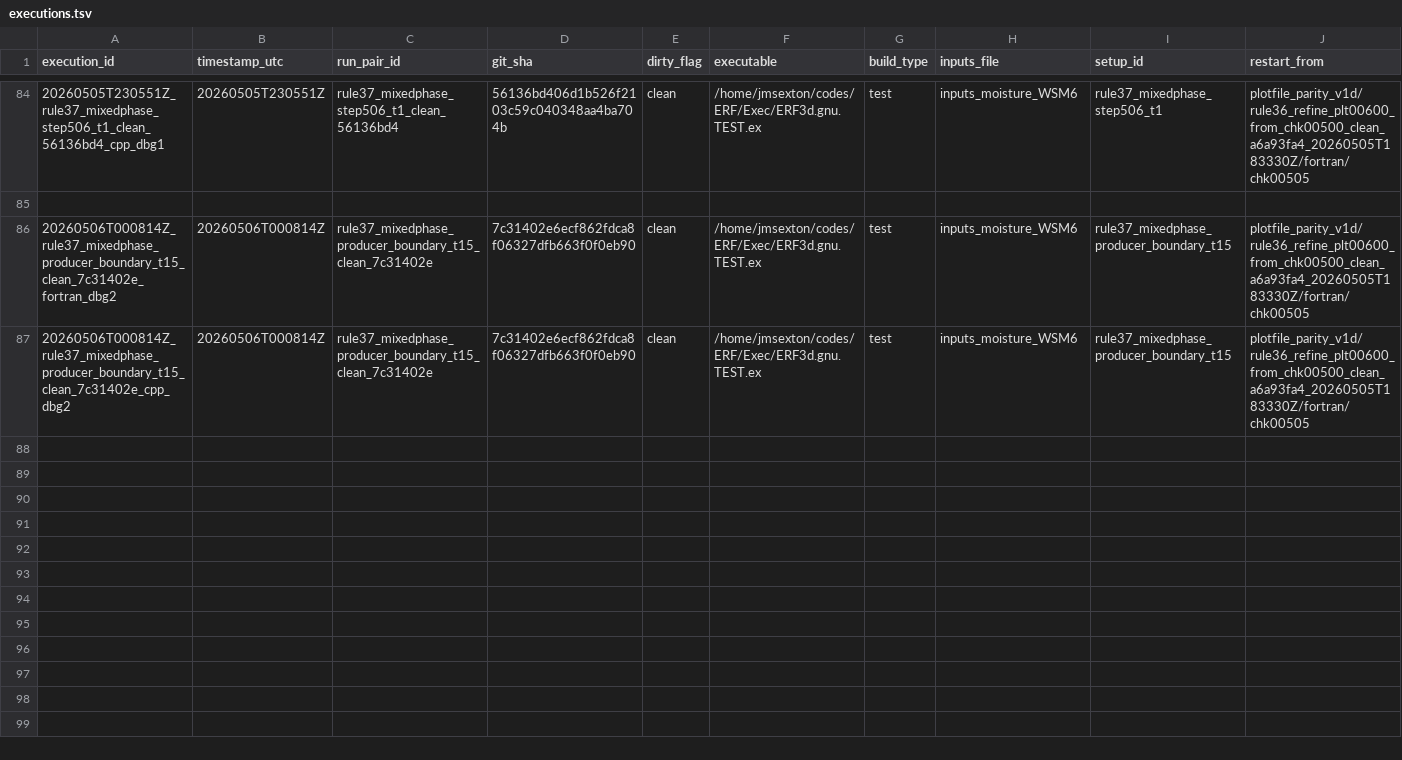
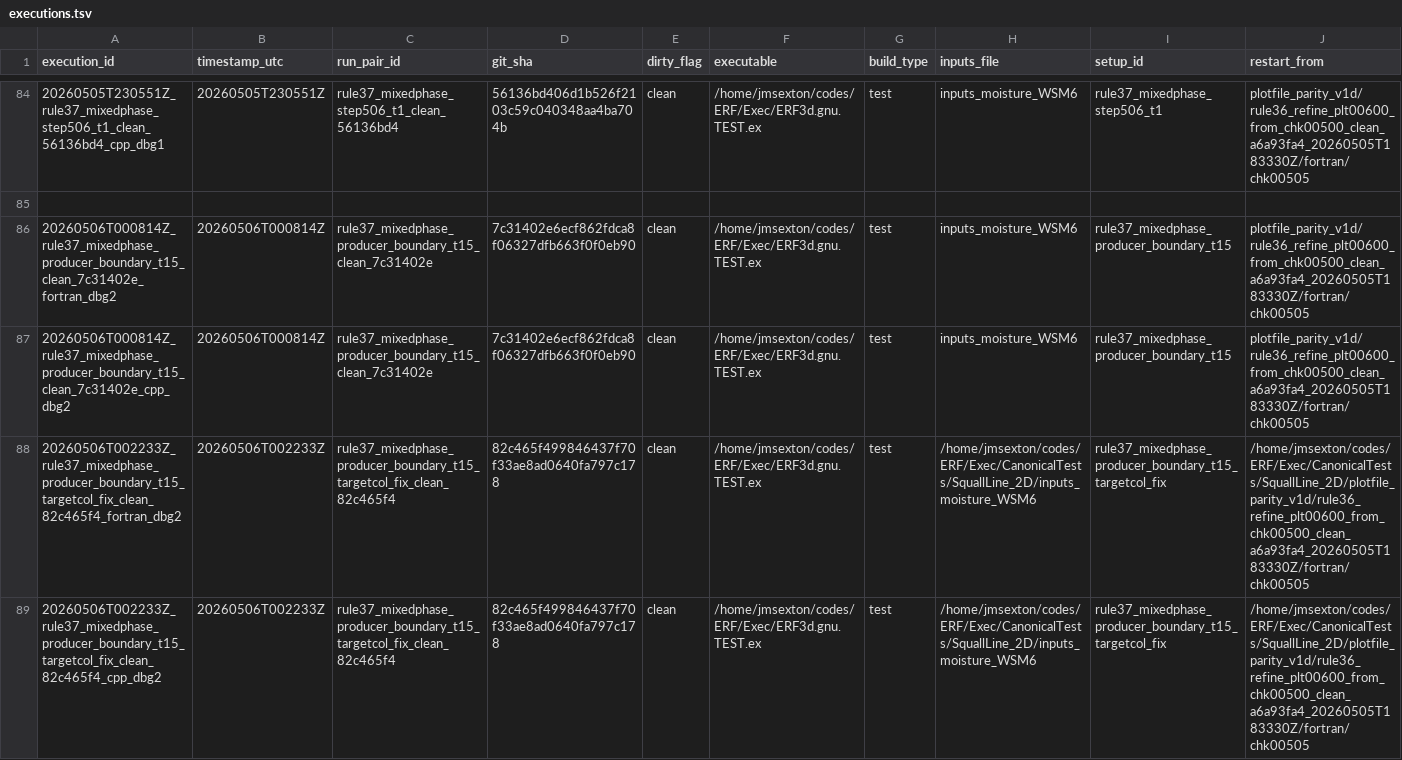
Before and after one commit to erf-model/ERF, a TSV file: Docs/wsm6_deep_dive/executions.tsv, drawn as a sheet; only a part is shown, gaps mark what is left out; rows hold the shown columns only; the diff names each change by its address in the sheet, - before the commit and + after, or states it on an @@ line.

Commit message:
Record mixed-phase producer-boundary target-column evidence

```diff
--- a/Docs/wsm6_deep_dive/executions.tsv
+++ b/Docs/wsm6_deep_dive/executions.tsv
+row 88: 20260506T002233Z_rule37_mixedphase_producer_boundary_t15_targetcol_fix_clean_82c465f4_fortran_dbg2 | 20260506T002233Z | rule37_mixedphase_producer_boundary_t15_targetcol_fix_clean_82c465f4 | 82c465f499846437f70f33ae8ad0640fa797c178 | clean | /home/jmsexton/codes/ERF/Exec/ERF3d.gnu.TEST.ex | test | /home/jmsexton/codes/ERF/Exec/CanonicalTests/SquallLine_2D/inputs_moisture_WSM6 | rule37_mixedphase_producer_boundary_t15_targetcol_fix | /home/jmsexton/codes/ERF/Exec/CanonicalTests/SquallLine_2D/plotfile_parity_v1d/rule36_refine_plt00600_from_chk00500_clean_a6a93fa4_20260505T183330Z/fortran/chk00505
+row 89: 20260506T002233Z_rule37_mixedphase_producer_boundary_t15_targetcol_fix_clean_82c465f4_cpp_dbg2 | 20260506T002233Z | rule37_mixedphase_producer_boundary_t15_targetcol_fix_clean_82c465f4 | 82c465f499846437f70f33ae8ad0640fa797c178 | clean | /home/jmsexton/codes/ERF/Exec/ERF3d.gnu.TEST.ex | test | /home/jmsexton/codes/ERF/Exec/CanonicalTests/SquallLine_2D/inputs_moisture_WSM6 | rule37_mixedphase_producer_boundary_t15_targetcol_fix | /home/jmsexton/codes/ERF/Exec/CanonicalTests/SquallLine_2D/plotfile_parity_v1d/rule36_refine_plt00600_from_chk00500_clean_a6a93fa4_20260505T183330Z/fortran/chk00505
```
Also changed, not shown: Docs/wsm6_deep_dive/decisions.tsv.
